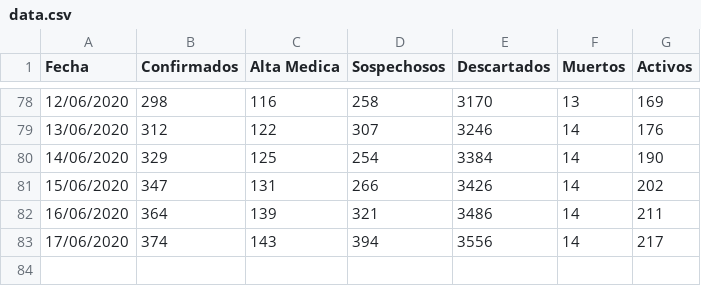
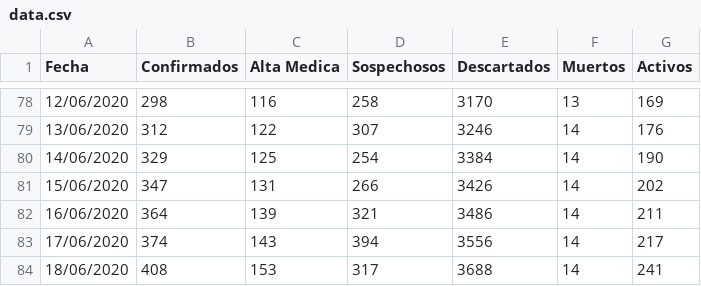
Before and after one commit to JonathanLoscalzo/covid19_laplata, a CSV file: data/raw/data.csv, drawn as a sheet; only a part is shown, gaps mark what is left out; the diff names each change by its address in the sheet, - before the commit and + after, or states it on an @@ line.

```diff
--- a/data/raw/data.csv
+++ b/data/raw/data.csv
+row 84: 18/06/2020 | 408 | 153 | 317 | 3688 | 14 | 241
```
Also changed, not shown: 1 other file.
